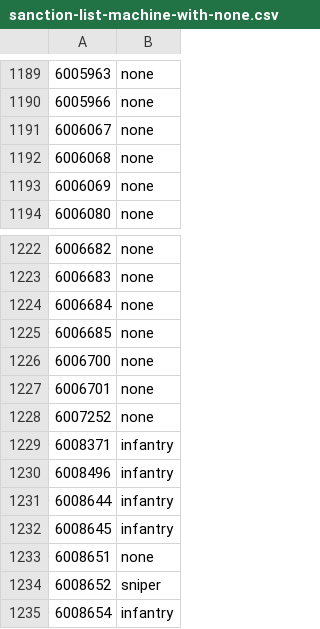
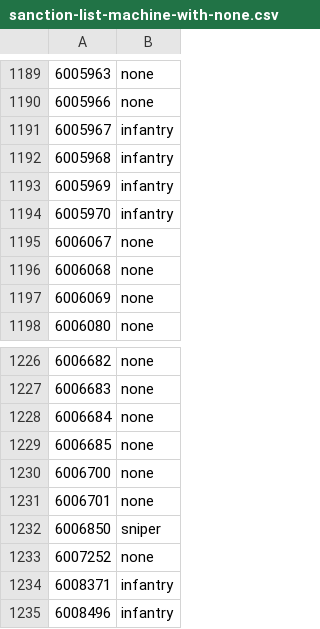
Before and after one commit to cooltrain7/Planetside-2-API-Tracker, a CSV file: Weapons/community-review/sanction-list-machine-with-none.csv, drawn as a sheet; only a part is shown, gaps mark what is left out; the shorter side is filled out with more unchanged rows; the diff names each change by its address in the sheet, - before the commit and + after, or states it on an @@ line.

Commit message:
Classify NSO weapon sanctions
* NSX-A Kappa (infantry)
* NSX-A Kuwa (infantry)
* NSX-A Sesshin (infantry)
* NSX-A Yawara (infantry)
* SR-200 (sniper)

Signed-off-by: Fred Kilbourn <fred@fredk.com>

```diff
--- a/Weapons/community-review/sanction-list-machine-with-none.csv
+++ b/Weapons/community-review/sanction-list-machine-with-none.csv
+row 1191: 6005967 | infantry
+row 1192: 6005968 | infantry
+row 1193: 6005969 | infantry
+row 1194: 6005970 | infantry
+row 1232: 6006850 | sniper
```
Also changed, not shown: Weapons/community-review/sanction-list-machine.csv, Weapons/community-review/sanction-list.csv.
